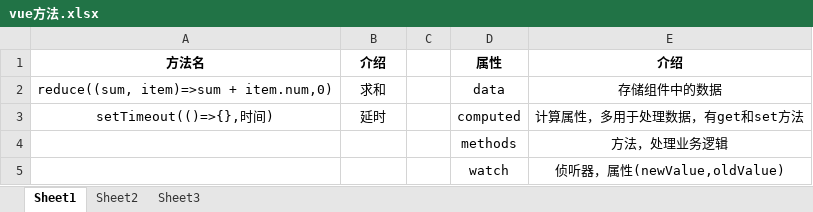
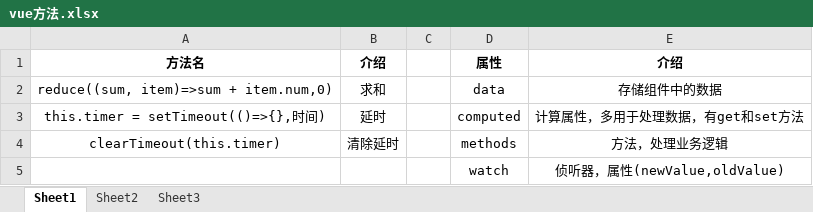
Before and after one commit to liuhongchaung/springboot-demo, an Excel workbook: userSql/vue方法.xlsx, sheet Sheet1, drawn as a sheet; values as stored, in another font and other column widths than the file's, no borders; the diff names each change by its address in the sheet, - before the commit and + after, or states it on an @@ line.

Commit message:
项目提交

```diff
--- a/userSql/vue方法.xlsx (sheet Sheet1)
+++ b/userSql/vue方法.xlsx (sheet Sheet1)
-A3: setTimeout(()=>{},时间)
+A3: this.timer = setTimeout(()=>{},时间)
-A4: (empty)
+A4: clearTimeout(this.timer)
-B4: (empty)
+B4: 清除延时
```
